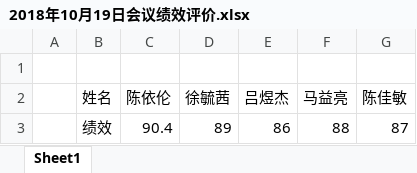
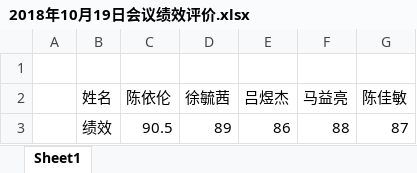
Before and after one commit to sun2009/PRD2018-G16, an Excel workbook: 受控文档/会议/绩效评价/2018年10月19日会议绩效评价.xlsx, sheet Sheet1, drawn as a sheet; values as stored, in another font and other column widths than the file's, no borders; the diff names each change by its address in the sheet, - before the commit and + after, or states it on an @@ line.

```diff
--- a/受控文档/会议/绩效评价/2018年10月19日会议绩效评价.xlsx (sheet Sheet1)
+++ b/受控文档/会议/绩效评价/2018年10月19日会议绩效评价.xlsx (sheet Sheet1)
-C3 (陈依伦): 90.4
+C3 (陈依伦): 90.5
```
Also changed, not shown: 受控文档/会议/绩效评价/2018年10月25日会议绩效评价.xlsx, 受控文档/会议/绩效评价/2018年11月23日会议绩效评价.xlsx, 9 other files.
